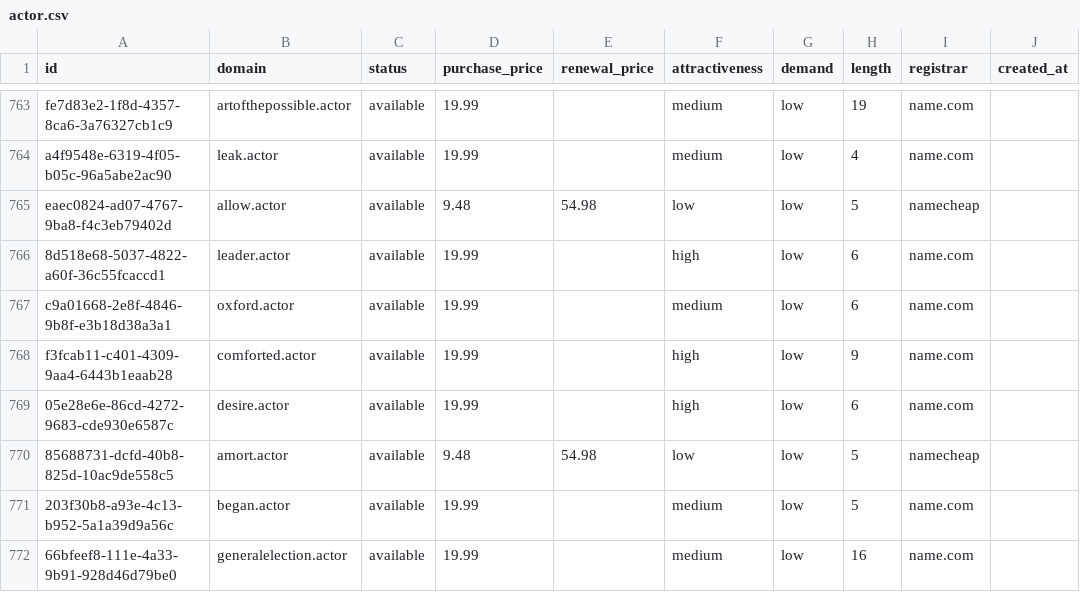
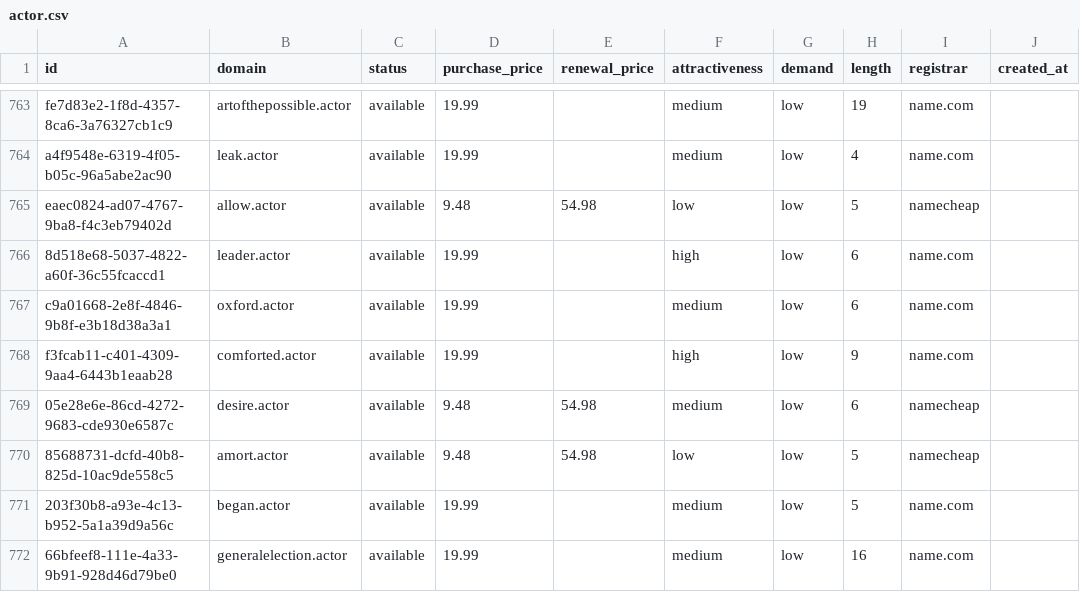
Before and after one commit to UniqueDomains/actor-oneword-domains, a CSV file: actor.csv, drawn as a sheet; only a part is shown, gaps mark what is left out; the diff names each change by its address in the sheet, - before the commit and + after, or states it on an @@ line.

Commit message:
Domains update

```diff
--- a/actor.csv
+++ b/actor.csv
-D769 (purchase_price): 19.99
+D769 (purchase_price): 9.48
-E769 (renewal_price): (empty)
+E769 (renewal_price): 54.98
-F769 (attractiveness): high
+F769 (attractiveness): medium
-I769 (registrar): name.com
+I769 (registrar): namecheap
```
Also changed, not shown: 4 other files.
